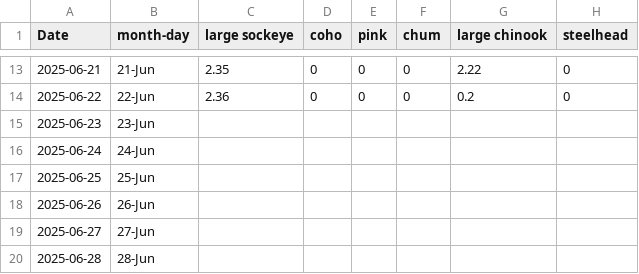
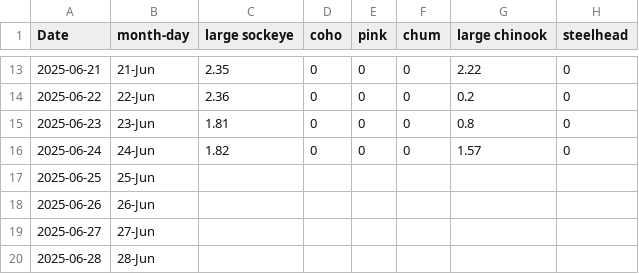
Before and after one commit to Coastland-Research/skeena-salmon-inseason-updates, a CSV file: data/current_year/tyee 2025 index data.csv, drawn as a sheet; only a part is shown, gaps mark what is left out.

Commit message:
update tyee date to today and implement TRTC model

```diff
--- a/data/current_year/tyee 2025 index data.csv
+++ b/data/current_year/tyee 2025 index data.csv
@@ -14,4 +14,4 @@ Date,month-day,large sockeye,coho,pink,chum,large chinook,steelhead
 2025-06-22,22-Jun,2.36,0,0,0,0.2,0
-2025-06-23,23-Jun,,,,,,
-2025-06-24,24-Jun,,,,,,
+2025-06-23,23-Jun,1.81,0,0,0,0.8,0
+2025-06-24,24-Jun,1.82,0,0,0,1.57,0
 2025-06-25,25-Jun,,,,,,
```
Also changed, not shown: data/current_year/tyee data 2025.csv, 16 other files.
